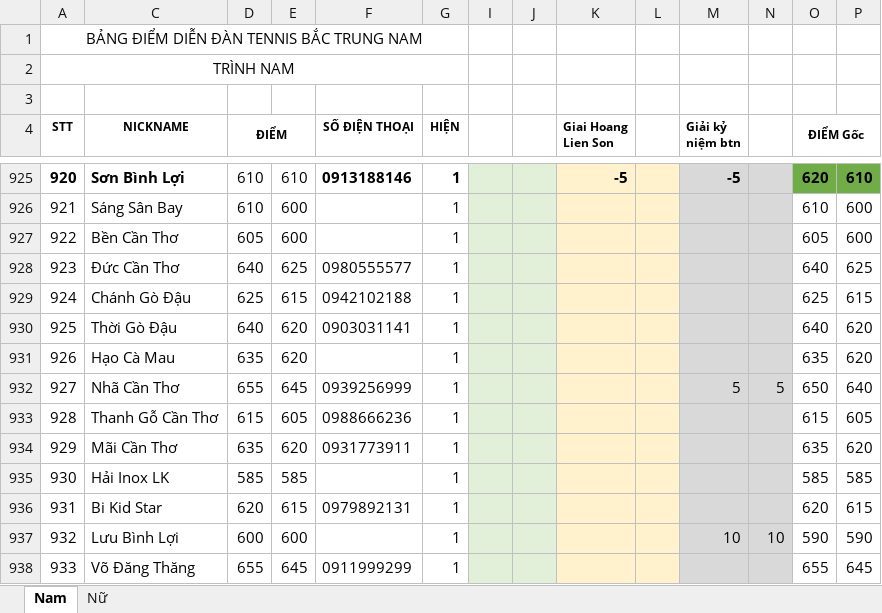
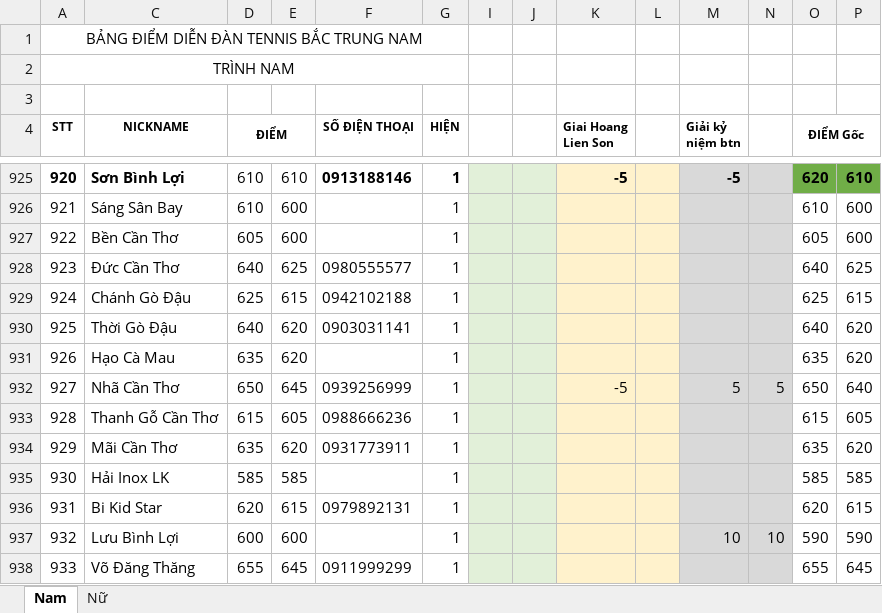
Before and after one commit to dflyapp/tennis-btn, an Excel workbook: scripts/data.xlsx, sheet Nam, drawn as a sheet; only a part is shown, gaps mark what is left out; values as stored, in another font and other column widths than the file's, no borders; conditional formats not drawn; the diff names each change by its address in the sheet, - before the commit and + after, or states it on an @@ line.

```diff
--- a/scripts/data.xlsx (sheet Nam)
+++ b/scripts/data.xlsx (sheet Nam)
-D932 (ĐIỂM): 655
+D932 (ĐIỂM): 650
-K932 (Giai Hoang Lien Son): (empty)
+K932 (Giai Hoang Lien Son): -5
```
Also changed, not shown: 1 other file.
